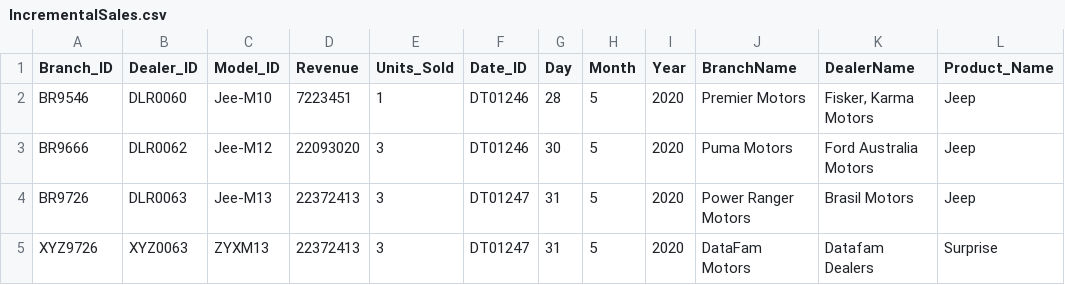
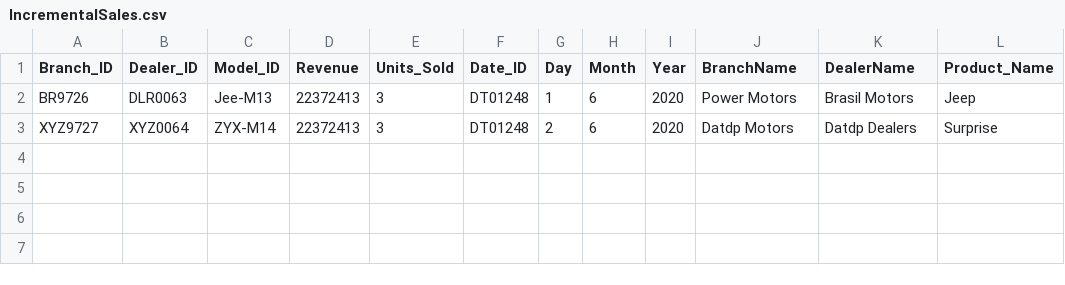
Before and after one commit to DOPHUCDAT/Azure-CarSale-Project, a CSV file: datasets/IncrementalSales.csv, drawn as a sheet.

Commit message:
Update IncrementalSales.csv

```diff
--- a/datasets/IncrementalSales.csv
+++ b/datasets/IncrementalSales.csv
@@ -1,5 +1,3 @@
 Branch_ID,Dealer_ID,Model_ID,Revenue,Units_Sold,Date_ID,Day,Month,Year,BranchName,DealerName,Product_Name
-BR9546,DLR0060,Jee-M10,7223451,1,DT01246,28,5,2020,Premier Motors,"Fisker, Karma Motors",Jeep
-BR9666,DLR0062,Jee-M12,22093020,3,DT01246,30,5,2020,Puma Motors,Ford Australia Motors,Jeep
-BR9726,DLR0063,Jee-M13,22372413,3,DT01247,31,5,2020,Power Ranger Motors,Brasil Motors,Jeep
-XYZ9726,XYZ0063,ZYXM13,22372413,3,DT01247,31,5,2020,DataFam Motors,Datafam Dealers,Surprise
+BR9726,DLR0063,Jee-M13,22372413,3,DT01248,1,6,2020,Power Motors,Brasil Motors,Jeep
+XYZ9727,XYZ0064,ZYX-M14,22372413,3,DT01248,2,6,2020,Datdp Motors,Datdp Dealers,Surprise
```
